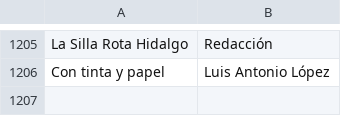
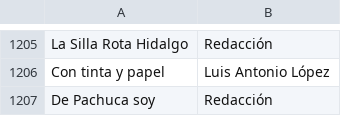
Before and after one commit to thelonious9/Enlaces, a CSV file: Firma.csv, drawn as a sheet; only a part is shown, gaps mark what is left out; the diff names each change by its address in the sheet, - before the commit and + after, or states it on an @@ line.

Commit message:
De pachuca soy

```diff
--- a/Firma.csv
+++ b/Firma.csv
+row 1207: De Pachuca soy | Redacción
```
